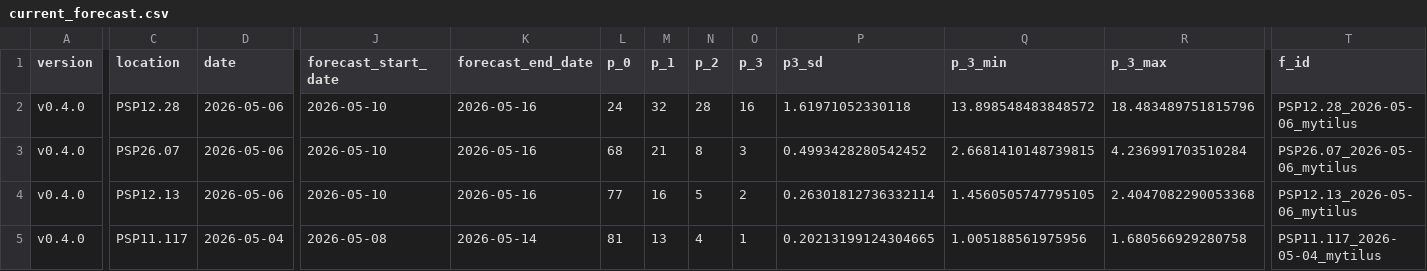
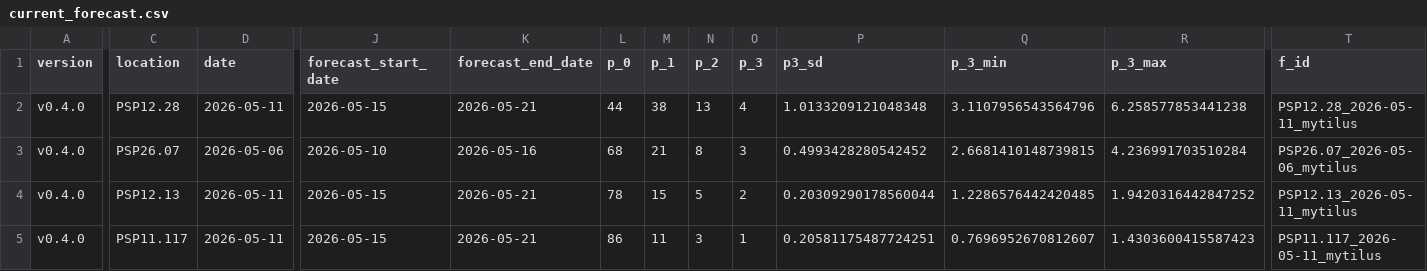
Before and after one commit to BigelowLab/pspforecast, a CSV file: inst/forecastdb/current_forecast.csv, drawn as a sheet; only a part is shown, gaps mark what is left out; the diff covers the shown part only; the diff names each change by its address in the sheet, - before the commit and + after, or states it on an @@ line.

```diff
--- a/inst/forecastdb/current_forecast.csv
+++ b/inst/forecastdb/current_forecast.csv
-D2 (date): 2026-05-06
+D2 (date): 2026-05-11
-J2 (forecast_start_date): 2026-05-10
+J2 (forecast_start_date): 2026-05-15
-K2 (forecast_end_date): 2026-05-16
+K2 (forecast_end_date): 2026-05-21
-L2 (p_0): 24
+L2 (p_0): 44
-M2 (p_1): 32
+M2 (p_1): 38
-N2 (p_2): 28
+N2 (p_2): 13
-O2 (p_3): 16
+O2 (p_3): 4
-P2 (p3_sd): 1.61971052330118
+P2 (p3_sd): 1.0133209121048348
-Q2 (p_3_min): 13.898548483848572
+Q2 (p_3_min): 3.1107956543564796
-R2 (p_3_max): 18.483489751815796
+R2 (p_3_max): 6.258577853441238
-T2 (f_id): PSP12.28_2026-05-06_mytilus
+T2 (f_id): PSP12.28_2026-05-11_mytilus
-D4 (date): 2026-05-06
+D4 (date): 2026-05-11
-J4 (forecast_start_date): 2026-05-10
+J4 (forecast_start_date): 2026-05-15
-K4 (forecast_end_date): 2026-05-16
+K4 (forecast_end_date): 2026-05-21
-L4 (p_0): 77
+L4 (p_0): 78
-M4 (p_1): 16
+M4 (p_1): 15
-P4 (p3_sd): 0.26301812736332114
+P4 (p3_sd): 0.20309290178560044
-Q4 (p_3_min): 1.4560505747795105
+Q4 (p_3_min): 1.2286576442420485
-R4 (p_3_max): 2.4047082290053368
+R4 (p_3_max): 1.9420316442847252
-T4 (f_id): PSP12.13_2026-05-06_mytilus
+T4 (f_id): PSP12.13_2026-05-11_mytilus
-D5 (date): 2026-05-04
+D5 (date): 2026-05-11
-J5 (forecast_start_date): 2026-05-08
+J5 (forecast_start_date): 2026-05-15
-K5 (forecast_end_date): 2026-05-14
+K5 (forecast_end_date): 2026-05-21
-L5 (p_0): 81
+L5 (p_0): 86
-M5 (p_1): 13
+M5 (p_1): 11
-N5 (p_2): 4
+N5 (p_2): 3
-P5 (p3_sd): 0.20213199124304665
+P5 (p3_sd): 0.20581175487724251
-Q5 (p_3_min): 1.005188561975956
+Q5 (p_3_min): 0.7696952670812607
-R5 (p_3_max): 1.680566929280758
+R5 (p_3_max): 1.4303600415587423
-T5 (f_id): PSP11.117_2026-05-04_mytilus
+T5 (f_id): PSP11.117_2026-05-11_mytilus
```
Also changed, not shown: 38 edited cells elsewhere in this file, inst/forecastdb/dmr_webpage_table.csv, 8 other files.
